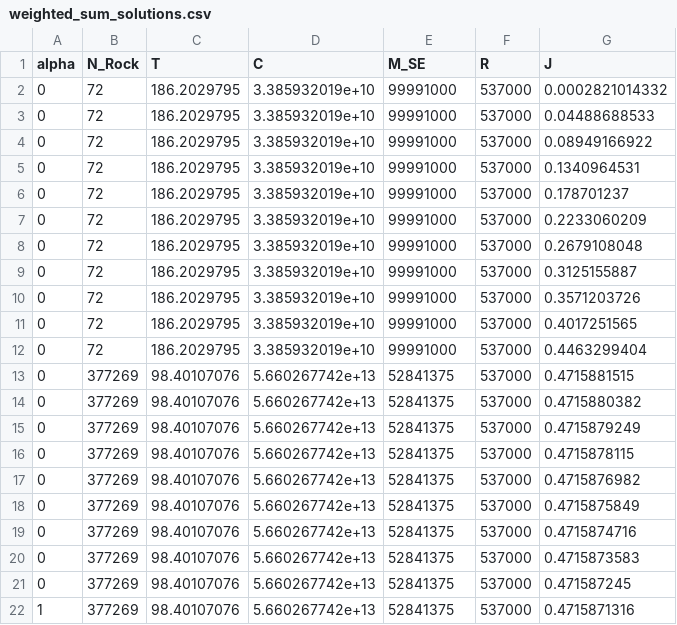
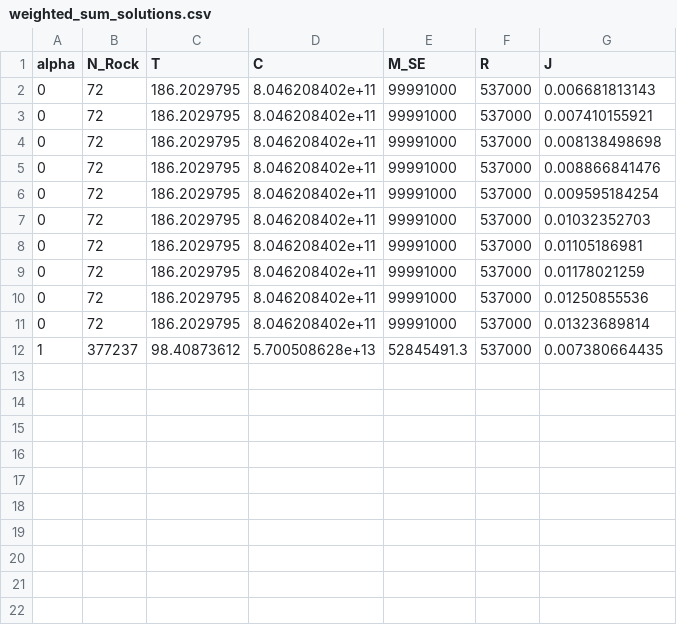
Before and after one commit to yilinsun309-cpu/code-for-MCM, a CSV file: 代码/results/model1/weighted_sum_solutions.csv, drawn as a sheet.

```diff
--- a/代码/results/model1/weighted_sum_solutions.csv
+++ b/代码/results/model1/weighted_sum_solutions.csv
@@ -1,22 +1,12 @@
 alpha,N_Rock,T,C,M_SE,R,J
-0,72,186.2029795,3.385932019e+10,99991000,537000,0.0002821014332
-0,72,186.2029795,3.385932019e+10,99991000,537000,0.04488688533
-0,72,186.2029795,3.385932019e+10,99991000,537000,0.08949166922
-0,72,186.2029795,3.385932019e+10,99991000,537000,0.1340964531
-0,72,186.2029795,3.385932019e+10,99991000,537000,0.178701237
-0,72,186.2029795,3.385932019e+10,99991000,537000,0.2233060209
-0,72,186.2029795,3.385932019e+10,99991000,537000,0.2679108048
-0,72,186.2029795,3.385932019e+10,99991000,537000,0.3125155887
-0,72,186.2029795,3.385932019e+10,99991000,537000,0.3571203726
-0,72,186.2029795,3.385932019e+10,99991000,537000,0.4017251565
-0,72,186.2029795,3.385932019e+10,99991000,537000,0.4463299404
-0,377269,98.40107076,5.660267742e+13,52841375,537000,0.4715881515
-0,377269,98.40107076,5.660267742e+13,52841375,537000,0.4715880382
-0,377269,98.40107076,5.660267742e+13,52841375,537000,0.4715879249
-0,377269,98.40107076,5.660267742e+13,52841375,537000,0.4715878115
-0,377269,98.40107076,5.660267742e+13,52841375,537000,0.4715876982
-0,377269,98.40107076,5.660267742e+13,52841375,537000,0.4715875849
-0,377269,98.40107076,5.660267742e+13,52841375,537000,0.4715874716
-0,377269,98.40107076,5.660267742e+13,52841375,537000,0.4715873583
-0,377269,98.40107076,5.660267742e+13,52841375,537000,0.471587245
-1,377269,98.40107076,5.660267742e+13,52841375,537000,0.4715871316
+0,72,186.2029795,8.046208402e+11,99991000,537000,0.006681813143
+0,72,186.2029795,8.046208402e+11,99991000,537000,0.007410155921
+0,72,186.2029795,8.046208402e+11,99991000,537000,0.008138498698
+0,72,186.2029795,8.046208402e+11,99991000,537000,0.008866841476
+0,72,186.2029795,8.046208402e+11,99991000,537000,0.009595184254
+0,72,186.2029795,8.046208402e+11,99991000,537000,0.01032352703
+0,72,186.2029795,8.046208402e+11,99991000,537000,0.01105186981
+0,72,186.2029795,8.046208402e+11,99991000,537000,0.01178021259
+0,72,186.2029795,8.046208402e+11,99991000,537000,0.01250855536
+0,72,186.2029795,8.046208402e+11,99991000,537000,0.01323689814
+1,377237,98.40873612,5.700508628e+13,52845491.3,537000,0.007380664435
```
Also changed, not shown: 4 other files.
